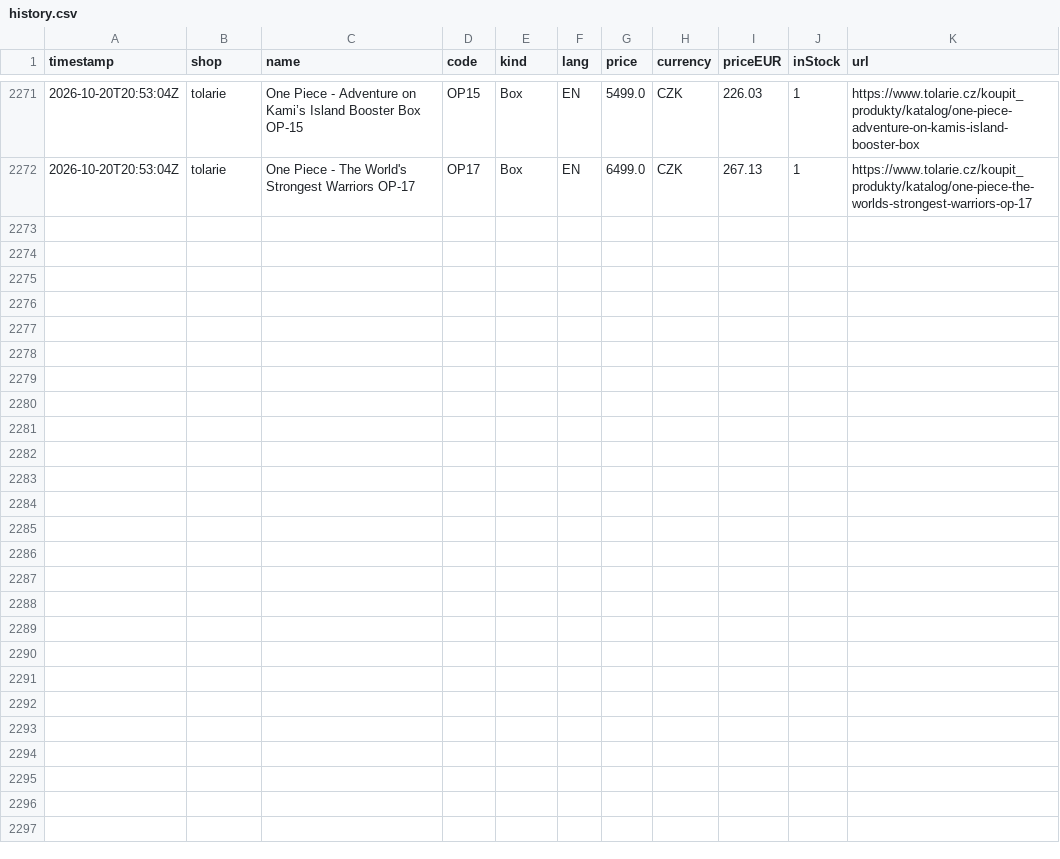
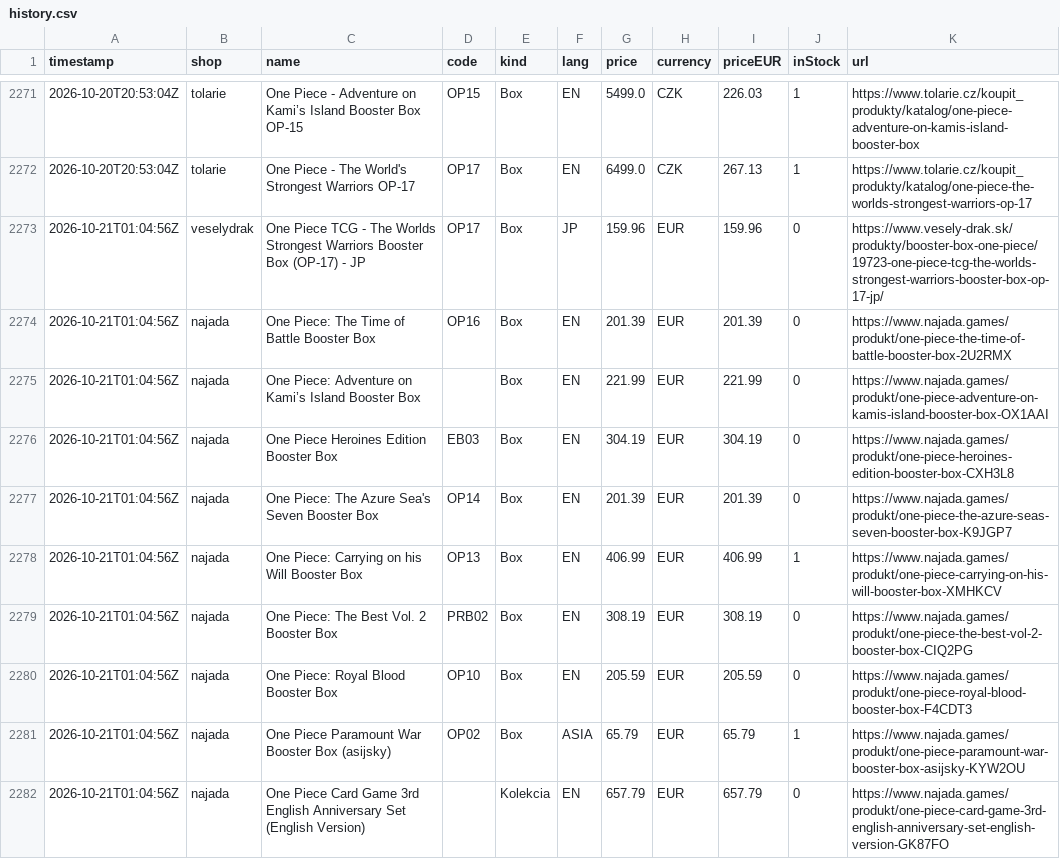
Before and after one commit to factoryofcrazy-coder/onepiece-ceny, a CSV file: data/history.csv, drawn as a sheet; only a part is shown, gaps mark what is left out; the diff names each change by its address in the sheet, - before the commit and + after, or states it on an @@ line.

```diff
--- a/data/history.csv
+++ b/data/history.csv
+row 2273: 2026-10-21T01:04:56Z | veselydrak | One Piece TCG - The Worlds Strongest Warriors Booster Box (OP-17) - JP | OP17 | Box | JP | 159.96 | EUR | 159.96 | 0 | https://www.vesely-drak.sk/produkty/booster-box-one-piece/19723-one-piece-tcg-the-worlds-strongest-warriors-booster-box-op-17-jp/
+row 2274: 2026-10-21T01:04:56Z | najada | One Piece: The Time of Battle Booster Box | OP16 | Box | EN | 201.39 | EUR | 201.39 | 0 | https://www.najada.games/produkt/one-piece-the-time-of-battle-booster-box-2U2RMX
+row 2275: 2026-10-21T01:04:56Z | najada | One Piece: Adventure on Kami’s Island Booster Box |  | Box | EN | 221.99 | EUR | 221.99 | 0 | https://www.najada.games/produkt/one-piece-adventure-on-kamis-island-booster-box-OX1AAI
+row 2276: 2026-10-21T01:04:56Z | najada | One Piece Heroines Edition Booster Box | EB03 | Box | EN | 304.19 | EUR | 304.19 | 0 | https://www.najada.games/produkt/one-piece-heroines-edition-booster-box-CXH3L8
+row 2277: 2026-10-21T01:04:56Z | najada | One Piece: The Azure Sea's Seven Booster Box | OP14 | Box | EN | 201.39 | EUR | 201.39 | 0 | https://www.najada.games/produkt/one-piece-the-azure-seas-seven-booster-box-K9JGP7
+row 2278: 2026-10-21T01:04:56Z | najada | One Piece: Carrying on his Will Booster Box | OP13 | Box | EN | 406.99 | EUR | 406.99 | 1 | https://www.najada.games/produkt/one-piece-carrying-on-his-will-booster-box-XMHKCV
+row 2279: 2026-10-21T01:04:56Z | najada | One Piece: The Best Vol. 2 Booster Box | PRB02 | Box | EN | 308.19 | EUR | 308.19 | 0 | https://www.najada.games/produkt/one-piece-the-best-vol-2-booster-box-CIQ2PG
+row 2280: 2026-10-21T01:04:56Z | najada | One Piece: Royal Blood Booster Box | OP10 | Box | EN | 205.59 | EUR | 205.59 | 0 | https://www.najada.games/produkt/one-piece-royal-blood-booster-box-F4CDT3
+row 2281: 2026-10-21T01:04:56Z | najada | One Piece Paramount War Booster Box (asijsky) | OP02 | Box | ASIA | 65.79 | EUR | 65.79 | 1 | https://www.najada.games/produkt/one-piece-paramount-war-booster-box-asijsky-KYW2OU
+row 2282: 2026-10-21T01:04:56Z | najada | One Piece Card Game 3rd English Anniversary Set (English Version) |  | Kolekcia | EN | 657.79 | EUR | 657.79 | 0 | https://www.najada.games/produkt/one-piece-card-game-3rd-english-anniversary-set-english-version-GK87FO
```
Also changed, not shown: 3 other files.
